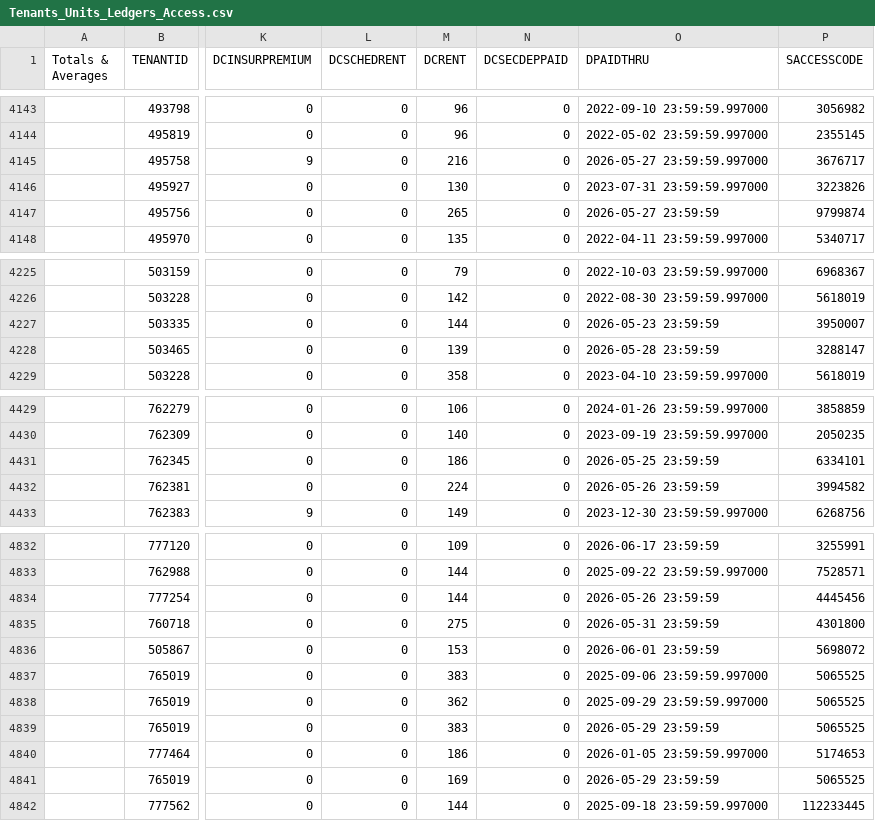
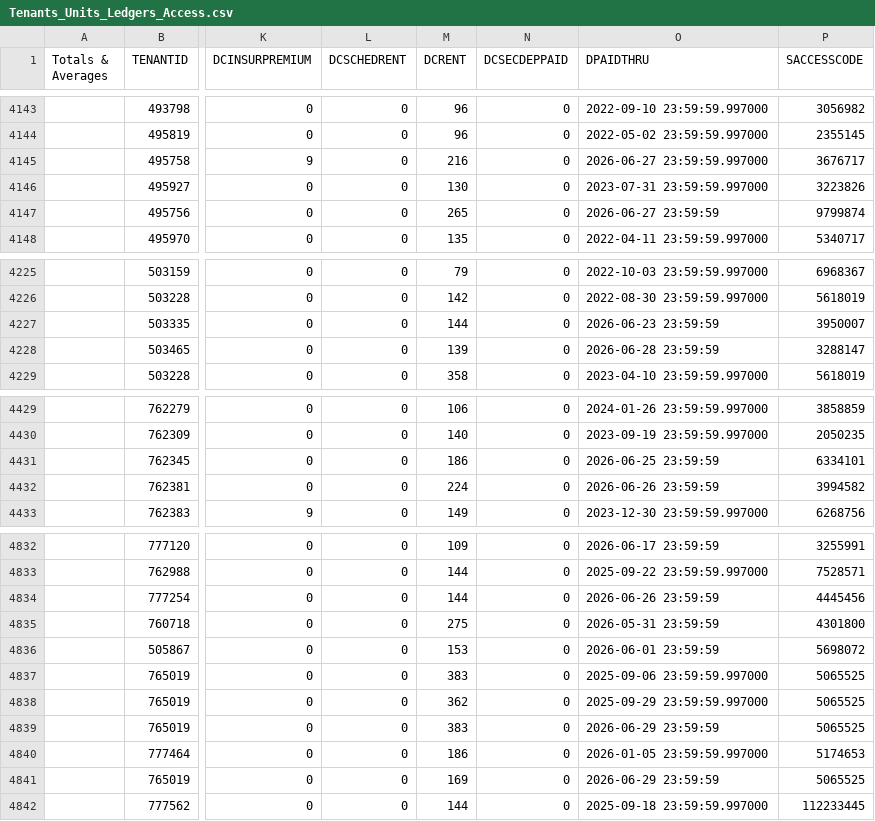
Before and after one commit to sovratec/storentic_migration, a CSV file: data/Tenants_Units_Ledgers_Access.csv, drawn as a sheet; only a part is shown, gaps mark what is left out; the diff covers the shown part only; the diff names each change by its address in the sheet, - before the commit and + after, or states it on an @@ line.

```diff
--- a/data/Tenants_Units_Ledgers_Access.csv
+++ b/data/Tenants_Units_Ledgers_Access.csv
-O4145 (DPAIDTHRU): 2026-05-27 23:59:59.997000
+O4145 (DPAIDTHRU): 2026-06-27 23:59:59.997000
-O4147 (DPAIDTHRU): 2026-05-27 23:59:59
+O4147 (DPAIDTHRU): 2026-06-27 23:59:59
-O4227 (DPAIDTHRU): 2026-05-23 23:59:59
+O4227 (DPAIDTHRU): 2026-06-23 23:59:59
-O4228 (DPAIDTHRU): 2026-05-28 23:59:59
+O4228 (DPAIDTHRU): 2026-06-28 23:59:59
-O4431 (DPAIDTHRU): 2026-05-25 23:59:59
+O4431 (DPAIDTHRU): 2026-06-25 23:59:59
-O4432 (DPAIDTHRU): 2026-05-26 23:59:59
+O4432 (DPAIDTHRU): 2026-06-26 23:59:59
-O4834 (DPAIDTHRU): 2026-05-26 23:59:59
+O4834 (DPAIDTHRU): 2026-06-26 23:59:59
-O4839 (DPAIDTHRU): 2026-05-29 23:59:59
+O4839 (DPAIDTHRU): 2026-06-29 23:59:59
-O4841 (DPAIDTHRU): 2026-05-29 23:59:59
+O4841 (DPAIDTHRU): 2026-06-29 23:59:59
```
Also changed, not shown: 5 added rows, 1 removed row and 66 edited cells elsewhere in this file, data/Credits.csv, data/Directory.csv, 25 other files.
